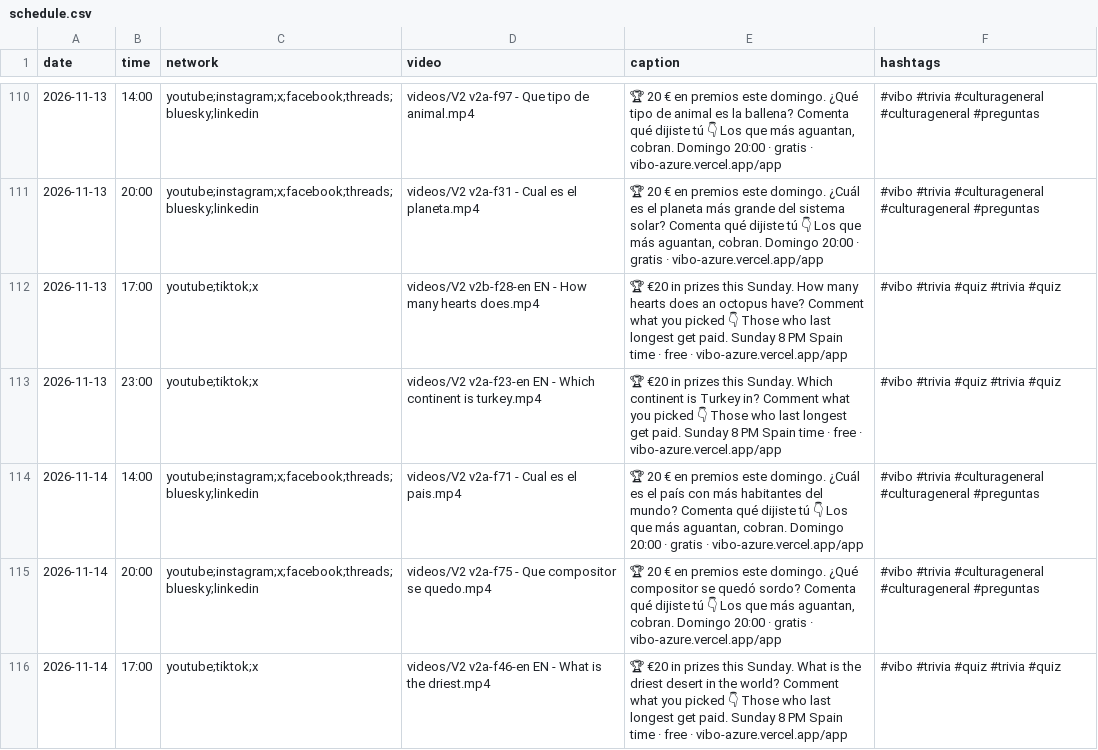
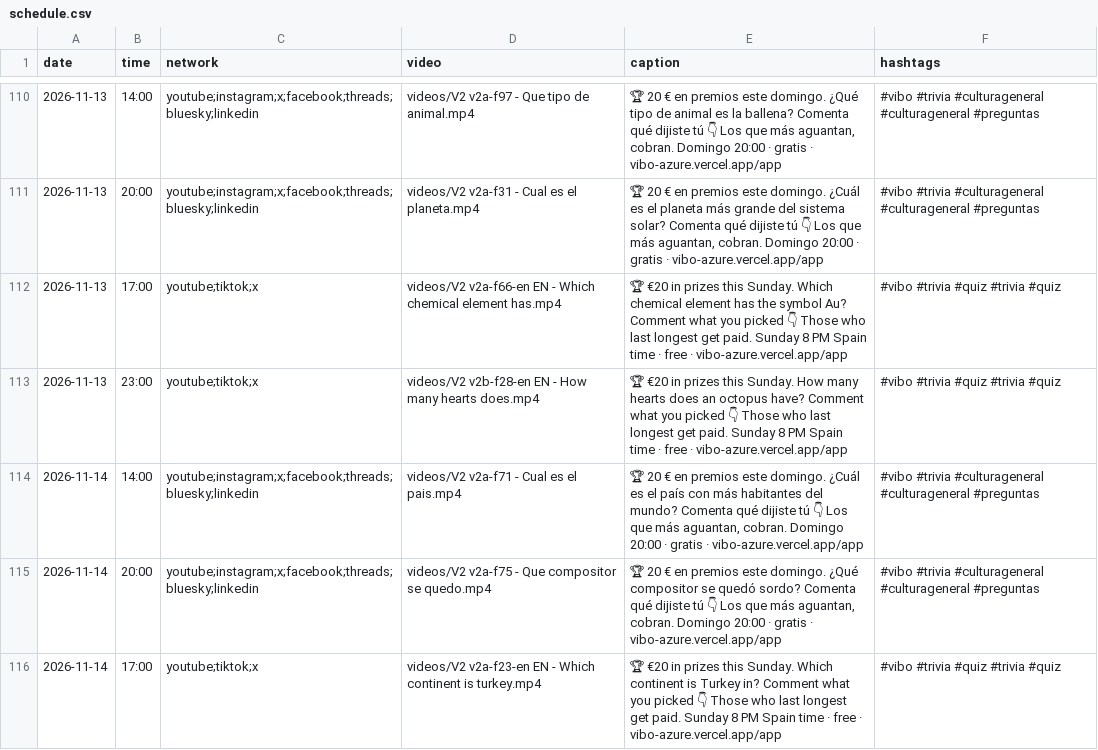
Before and after one commit to pepelu608-commits/vibo-redes, a CSV file: scripts/social/schedule.csv, drawn as a sheet; only a part is shown, gaps mark what is left out; the diff covers the shown part only.

Commit message:
social: registro de publicaciones

```diff
--- a/scripts/social/schedule.csv
+++ b/scripts/social/schedule.csv
@@ -111,6 +111,6 @@ date,time,network,video,caption,hashtags
 2026-11-13,20:00,youtube;instagram;x;facebook;threads;bluesky;linkedin,videos/V2 v2a-f31 - Cual es el planeta.mp4,"🏆 20 € en premios este domingo. ¿Cuál es el planeta más grande del sistema solar? Comenta qué dijiste tú 👇 Los que más aguantan, cobran. Domingo 20:00 · gratis · vibo-azure.vercel.app/app","#vibo #trivia #culturageneral #culturageneral #preguntas"
-2026-11-13,17:00,youtube;tiktok;x,videos/V2 v2b-f28-en EN - How many hearts does.mp4,"🏆 €20 in prizes this Sunday. How many hearts does an octopus have? Comment what you picked 👇 Those who last longest get paid. Sunday 8 PM Spain time · free · vibo-azure.vercel.app/app","#vibo #trivia #quiz #trivia #quiz"
-2026-11-13,23:00,youtube;tiktok;x,videos/V2 v2a-f23-en EN - Which continent is turkey.mp4,"🏆 €20 in prizes this Sunday. Which continent is Turkey in? Comment what you picked 👇 Those who last longest get paid. Sunday 8 PM Spain time · free · vibo-azure.vercel.app/app","#vibo #trivia #quiz #trivia #quiz"
+2026-11-13,17:00,youtube;tiktok;x,videos/V2 v2a-f66-en EN - Which chemical element has.mp4,"🏆 €20 in prizes this Sunday. Which chemical element has the symbol Au? Comment what you picked 👇 Those who last longest get paid. Sunday 8 PM Spain time · free · vibo-azure.vercel.app/app","#vibo #trivia #quiz #trivia #quiz"
+2026-11-13,23:00,youtube;tiktok;x,videos/V2 v2b-f28-en EN - How many hearts does.mp4,"🏆 €20 in prizes this Sunday. How many hearts does an octopus have? Comment what you picked 👇 Those who last longest get paid. Sunday 8 PM Spain time · free · vibo-azure.vercel.app/app","#vibo #trivia #quiz #trivia #quiz"
 2026-11-14,14:00,youtube;instagram;x;facebook;threads;bluesky;linkedin,videos/V2 v2a-f71 - Cual es el pais.mp4,"🏆 20 € en premios este domingo. ¿Cuál es el país con más habitantes del mundo? Comenta qué dijiste tú 👇 Los que más aguantan, cobran. Domingo 20:00 · gratis · vibo-azure.vercel.app/app","#vibo #trivia #culturageneral #culturageneral #preguntas"
 2026-11-14,20:00,youtube;instagram;x;facebook;threads;bluesky;linkedin,videos/V2 v2a-f75 - Que compositor se quedo.mp4,"🏆 20 € en premios este domingo. ¿Qué compositor se quedó sordo? Comenta qué dijiste tú 👇 Los que más aguantan, cobran. Domingo 20:00 · gratis · vibo-azure.vercel.app/app","#vibo #trivia #culturageneral #culturageneral #preguntas"
-2026-11-14,17:00,youtube;tiktok;x,videos/V2 v2a-f46-en EN - What is the driest.mp4,"🏆 €20 in prizes this Sunday. What is the driest desert in the world? Comment what you picked 👇 Those who last longest get paid. Sunday 8 PM Spain time · free · vibo-azure.vercel.app/app","#vibo #trivia #quiz #trivia #quiz"
+2026-11-14,17:00,youtube;tiktok;x,videos/V2 v2a-f23-en EN - Which continent is turkey.mp4,"🏆 €20 in prizes this Sunday. Which continent is Turkey in? Comment what you picked 👇 Those who last longest get paid. Sunday 8 PM Spain time · free · vibo-azure.vercel.app/app","#vibo #trivia #quiz #trivia #quiz"
```
Also changed, not shown: 6 edited cells elsewhere in this file, 1 other file.
